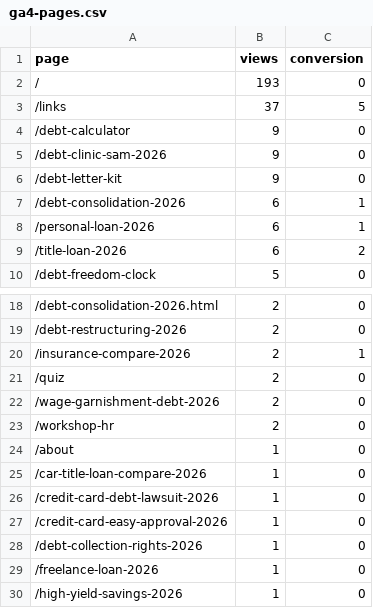
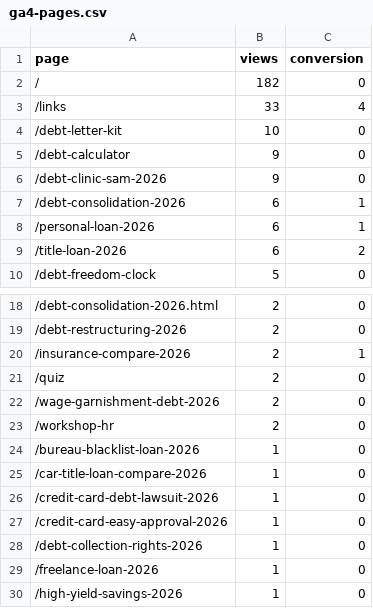
Before and after one commit to kunanonmaneerat-stack/ngernduangold-site, a CSV file: automation-log/ga4-pages.csv, drawn as a sheet; only a part is shown, gaps mark what is left out.

```diff
--- a/automation-log/ga4-pages.csv
+++ b/automation-log/ga4-pages.csv
@@ -1,7 +1,7 @@
 page,views,conversion
-/,193,0
-/links,37,5
+/,182,0
+/links,33,4
+/debt-letter-kit,10,0
 /debt-calculator,9,0
 /debt-clinic-sam-2026,9,0
-/debt-letter-kit,9,0
 /debt-consolidation-2026,6,1
@@ -23,3 +23,3 @@ page,views,conversion
 /workshop-hr,2,0
-/about,1,0
+/bureau-blacklist-loan-2026,1,0
 /car-title-loan-compare-2026,1,0
```
Also changed, not shown: 35 other files.
